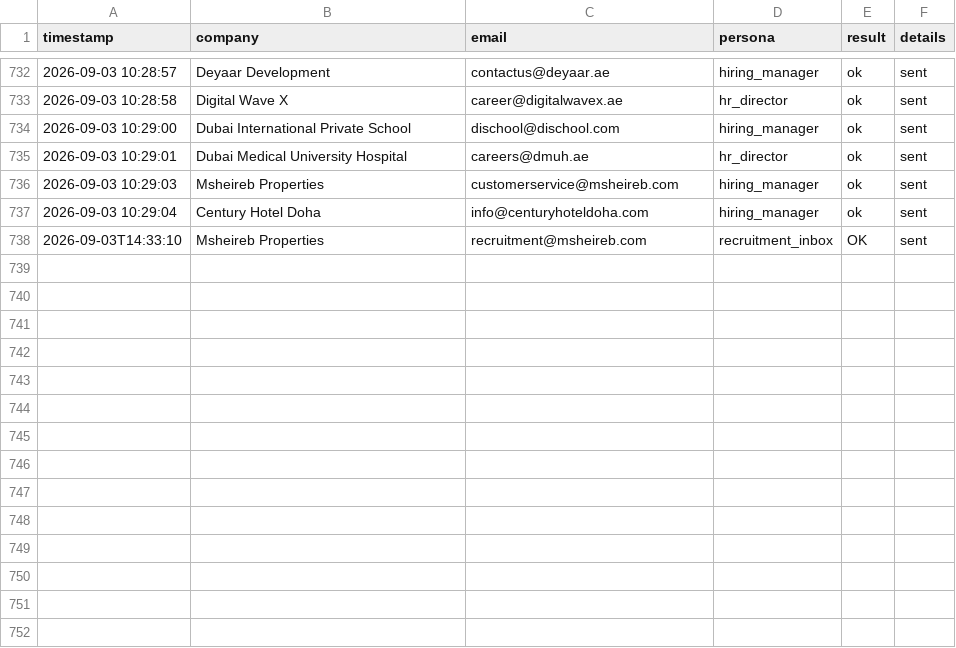
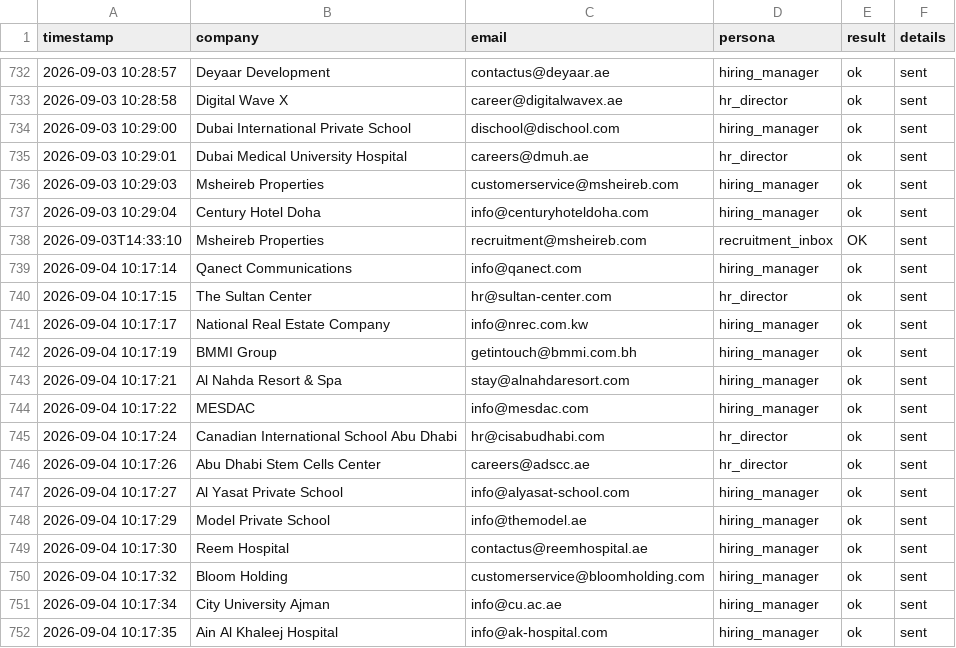
Before and after one commit to Nuredin-Moh/job-madinah, a CSV file: data/sent_log.csv, drawn as a sheet; only a part is shown, gaps mark what is left out; the diff names each change by its address in the sheet, - before the commit and + after, or states it on an @@ line.

```diff
--- a/data/sent_log.csv
+++ b/data/sent_log.csv
+row 739: 2026-09-04 10:17:14 | Qanect Communications | info@qanect.com | hiring_manager | ok | sent
+row 740: 2026-09-04 10:17:15 | The Sultan Center | hr@sultan-center.com | hr_director | ok | sent
+row 741: 2026-09-04 10:17:17 | National Real Estate Company | info@nrec.com.kw | hiring_manager | ok | sent
+row 742: 2026-09-04 10:17:19 | BMMI Group | getintouch@bmmi.com.bh | hiring_manager | ok | sent
+row 743: 2026-09-04 10:17:21 | Al Nahda Resort & Spa | stay@alnahdaresort.com | hiring_manager | ok | sent
+row 744: 2026-09-04 10:17:22 | MESDAC | info@mesdac.com | hiring_manager | ok | sent
+row 745: 2026-09-04 10:17:24 | Canadian International School Abu Dhabi | hr@cisabudhabi.com | hr_director | ok | sent
+row 746: 2026-09-04 10:17:26 | Abu Dhabi Stem Cells Center | careers@adscc.ae | hr_director | ok | sent
+row 747: 2026-09-04 10:17:27 | Al Yasat Private School | info@alyasat-school.com | hiring_manager | ok | sent
+row 748: 2026-09-04 10:17:29 | Model Private School | info@themodel.ae | hiring_manager | ok | sent
+row 749: 2026-09-04 10:17:30 | Reem Hospital | contactus@reemhospital.ae | hiring_manager | ok | sent
+row 750: 2026-09-04 10:17:32 | Bloom Holding | customerservice@bloomholding.com | hiring_manager | ok | sent
+row 751: 2026-09-04 10:17:34 | City University Ajman | info@cu.ac.ae | hiring_manager | ok | sent
+row 752: 2026-09-04 10:17:35 | Ain Al Khaleej Hospital | info@ak-hospital.com | hiring_manager | ok | sent
```
Also changed, not shown: data/portal_queue.csv, data/sent_history.csv.
